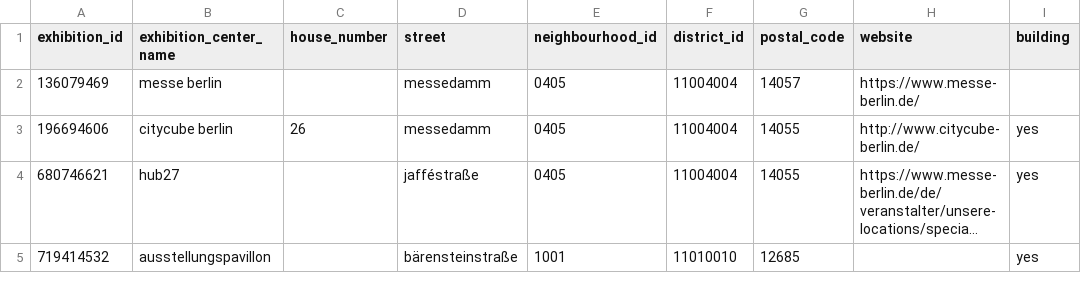
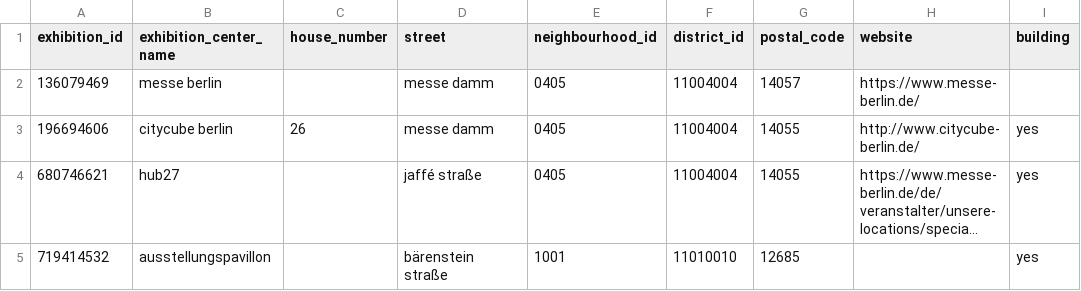
Before and after one commit to Nigar1209/berlin-poi-osm-pipeline, a CSV file: museums_galleries/sources/csv_files/exhibition_center_listings.csv, drawn as a sheet; only a part is shown; long unchanged cells end in …; the diff names each change by its address in the sheet, - before the commit and + after, or states it on an @@ line.

```diff
--- a/museums_galleries/sources/csv_files/exhibition_center_listings.csv
+++ b/museums_galleries/sources/csv_files/exhibition_center_listings.csv
-D2:D3 (street): messedamm
+D2:D3 (street): messe damm
-D4 (street): jafféstraße
+D4 (street): jaffé straße
-D5 (street): bärensteinstraße
+D5 (street): bärenstein straße
```
Also changed, not shown: museums_galleries/sources/csv_files/gallery_listings.csv, museums_galleries/sources/csv_files/museum_listings.csv, 7 other files.
